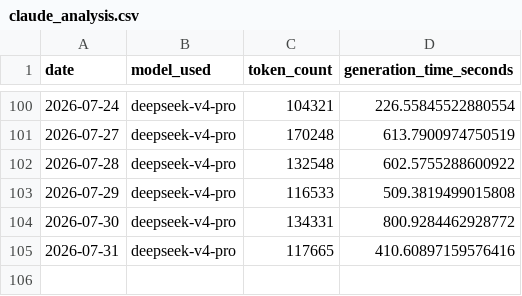
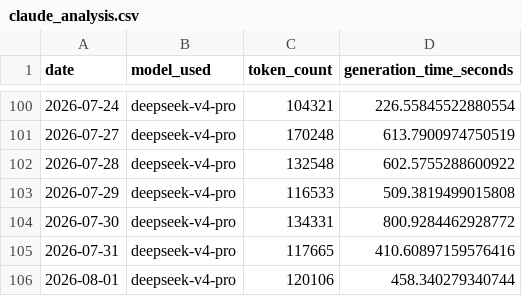
Before and after one commit to marcuslai1/market-dashboard, a CSV file: data/claude_analysis.csv, drawn as a sheet; only a part is shown, gaps mark what is left out; the diff names each change by its address in the sheet, - before the commit and + after, or states it on an @@ line.

```diff
--- a/data/claude_analysis.csv
+++ b/data/claude_analysis.csv
+row 106: 2026-08-01 | deepseek-v4-pro | 120106 | 458.340279340744
```
Also changed, not shown: 9 other files.
